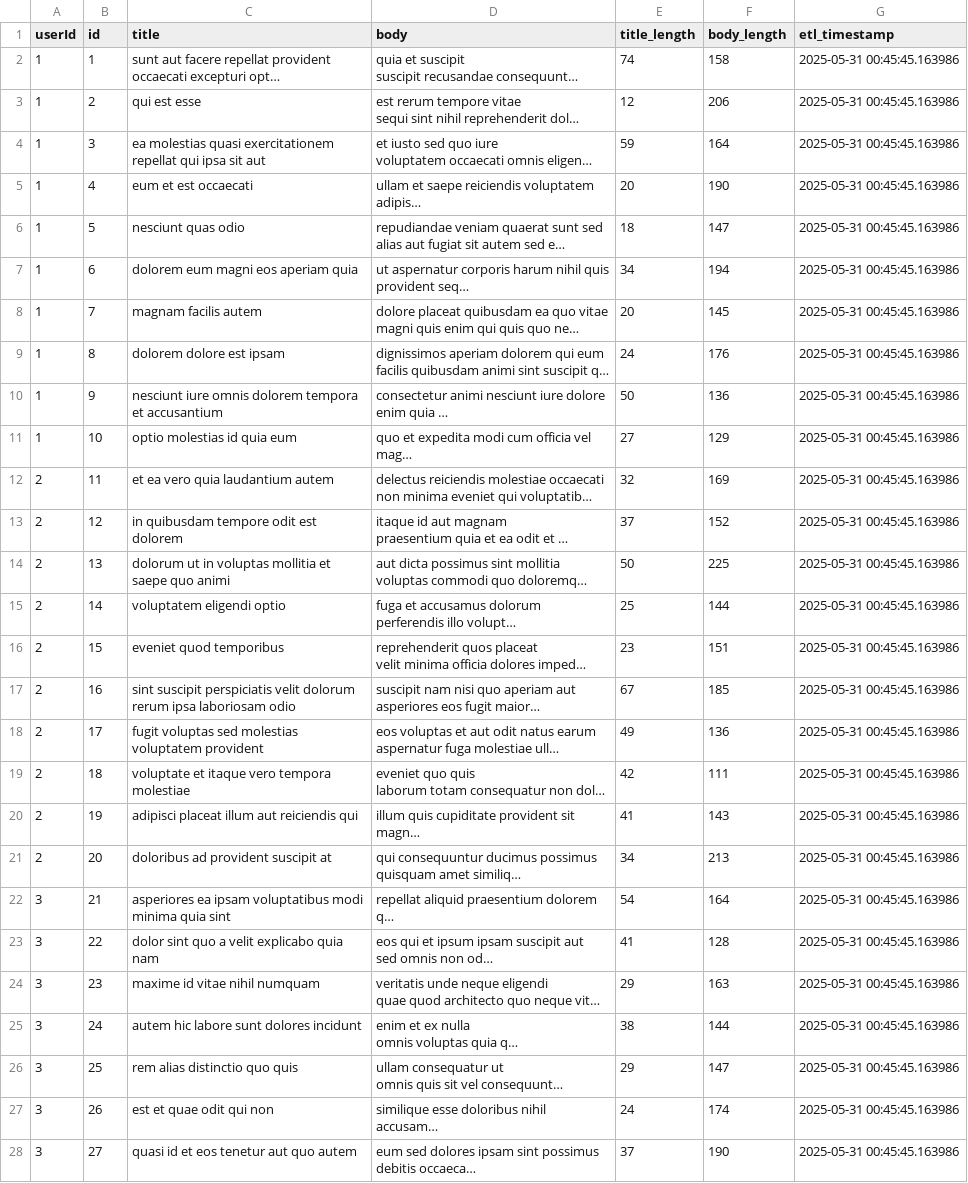
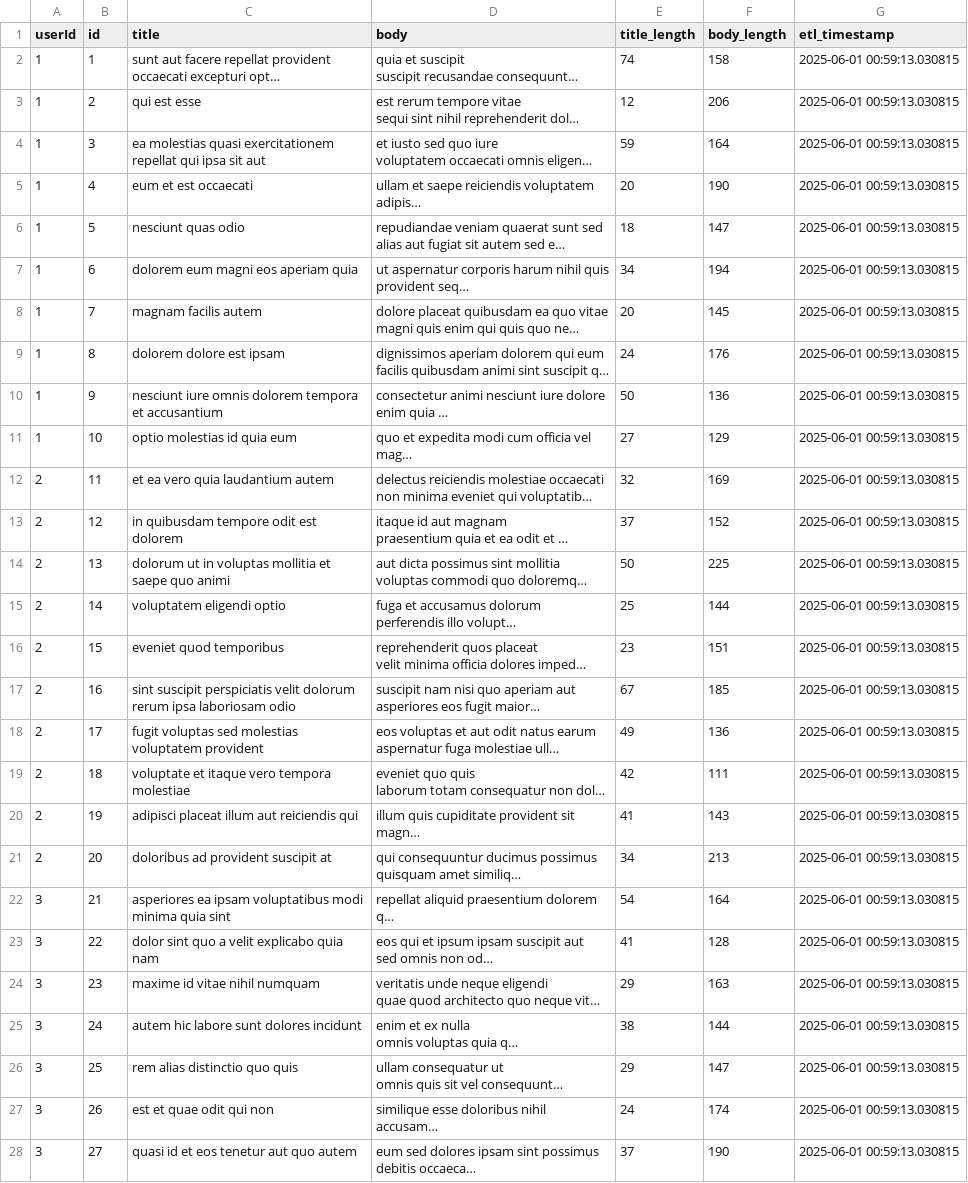
Before and after one commit to bharath036/ETL-Pipeline-Action, a CSV file: transformed_data.csv, drawn as a sheet; only a part is shown; long unchanged cells end in …; the diff covers the shown part only; the diff names each change by its address in the sheet, - before the commit and + after, or states it on an @@ line.

```diff
--- a/transformed_data.csv
+++ b/transformed_data.csv
-G2:G28 (etl_timestamp): 2025-05-31 00:45:45.163986
+G2:G28 (etl_timestamp): 2025-06-01 00:59:13.030815
```
Also changed, not shown: 73 edited cells elsewhere in this file, 1 other file.
